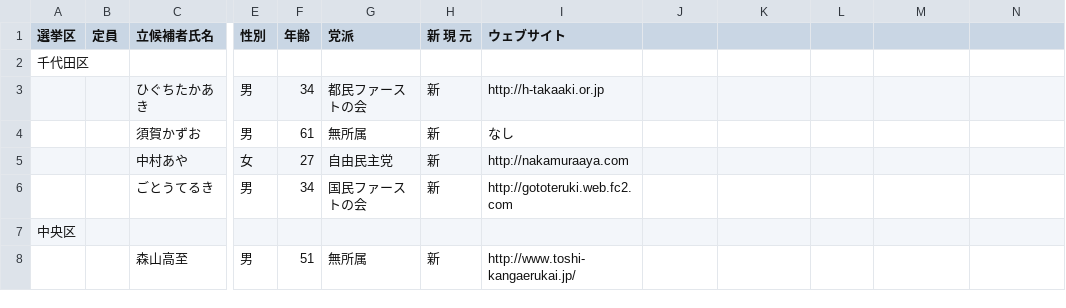
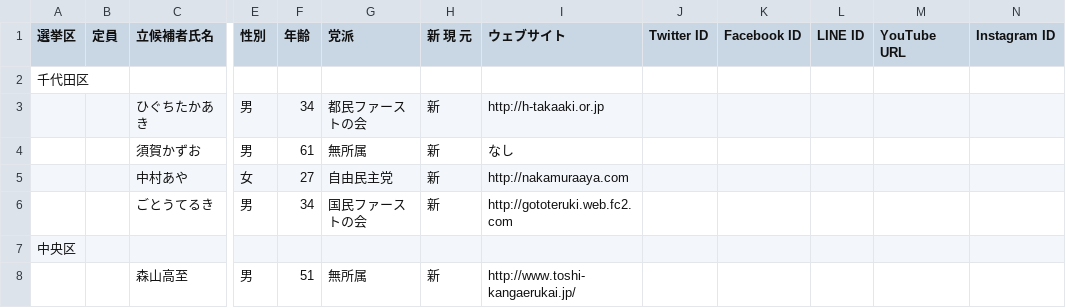
Before and after one commit to mshk/togisen2017, a CSV file: candidates-2017.csv, drawn as a sheet; only a part is shown, gaps mark what is left out; the diff names each change by its address in the sheet, - before the commit and + after, or states it on an @@ line.

Commit message:
add SNS columns

```diff
--- a/candidates-2017.csv
+++ b/candidates-2017.csv
-J1: (empty)
+J1: Twitter ID
-K1: (empty)
+K1: Facebook ID
-L1: (empty)
+L1: LINE ID
-M1: (empty)
+M1: YouTube URL
-N1: (empty)
+N1: Instagram ID
```
